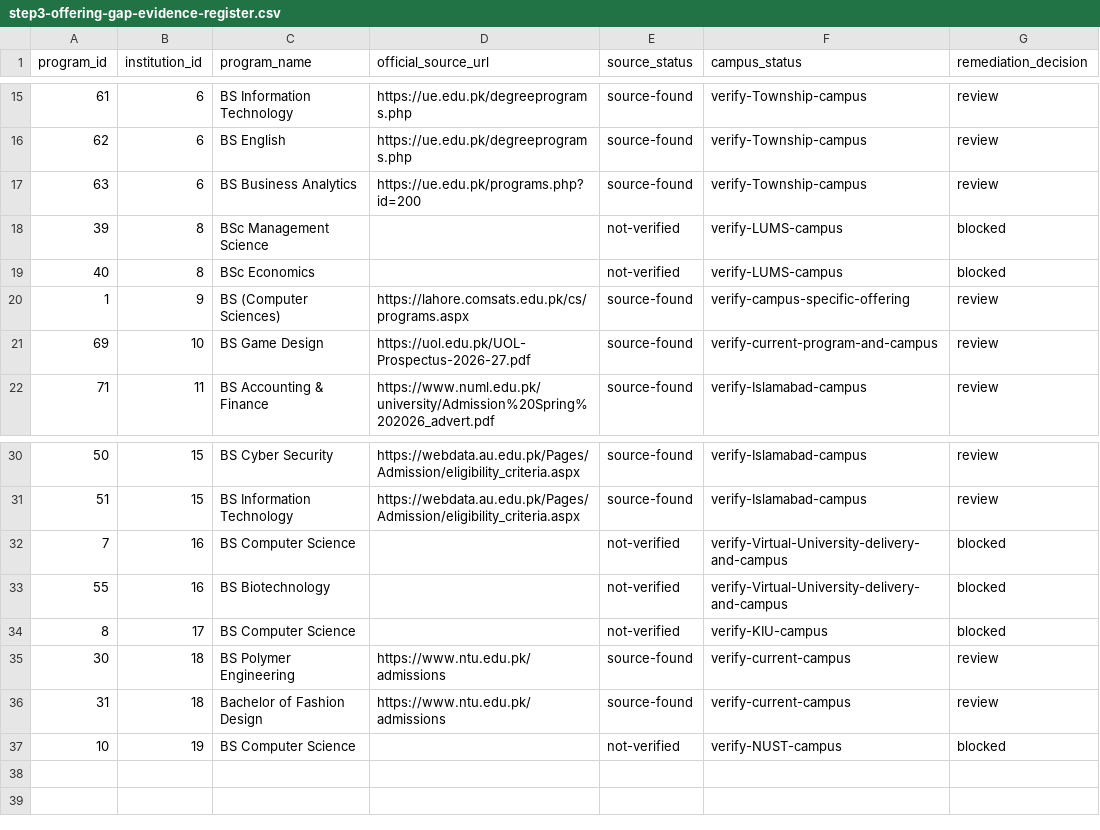
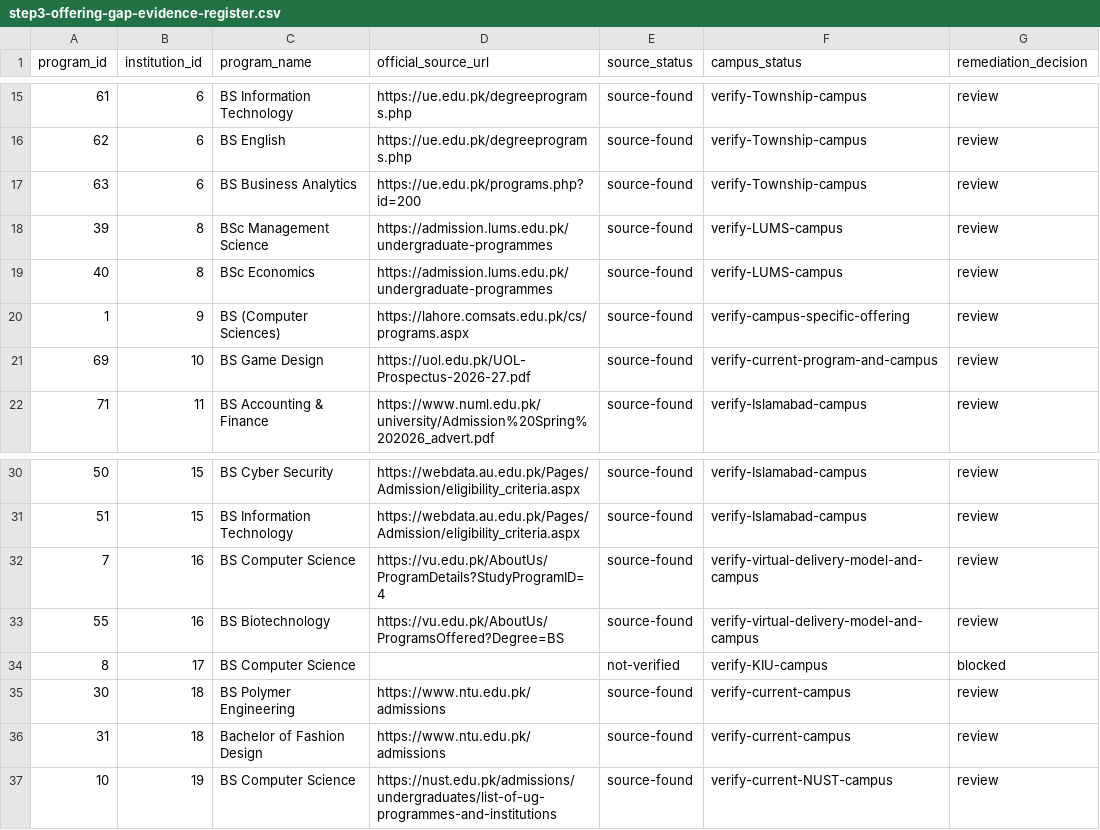
Before and after one commit to mattari20/estudent-listing, a CSV file: docs/step3-offering-gap-evidence-register.csv, drawn as a sheet; only a part is shown, gaps mark what is left out.

Commit message:
Expand official-source evidence for remaining offering gaps

```diff
--- a/docs/step3-offering-gap-evidence-register.csv
+++ b/docs/step3-offering-gap-evidence-register.csv
@@ -17,4 +17,4 @@ program_id,institution_id,program_name,official_source_url,source_status,campus_
 63,6,BS Business Analytics,https://ue.edu.pk/programs.php?id=200,source-found,verify-Township-campus,review
-39,8,BSc Management Science,,not-verified,verify-LUMS-campus,blocked
-40,8,BSc Economics,,not-verified,verify-LUMS-campus,blocked
+39,8,BSc Management Science,https://admission.lums.edu.pk/undergraduate-programmes,source-found,verify-LUMS-campus,review
+40,8,BSc Economics,https://admission.lums.edu.pk/undergraduate-programmes,source-found,verify-LUMS-campus,review
 1,9,BS (Computer Sciences),https://lahore.comsats.edu.pk/cs/programs.aspx,source-found,verify-campus-specific-offering,review
@@ -31,4 +31,4 @@ program_id,institution_id,program_name,official_source_url,source_status,campus_
 51,15,BS Information Technology,https://webdata.au.edu.pk/Pages/Admission/eligibility_criteria.aspx,source-found,verify-Islamabad-campus,review
-7,16,BS Computer Science,,not-verified,verify-Virtual-University-delivery-and-campus,blocked
-55,16,BS Biotechnology,,not-verified,verify-Virtual-University-delivery-and-campus,blocked
+7,16,BS Computer Science,https://vu.edu.pk/AboutUs/ProgramDetails?StudyProgramID=4,source-found,verify-virtual-delivery-model-and-campus,review
+55,16,BS Biotechnology,https://vu.edu.pk/AboutUs/ProgramsOffered?Degree=BS,source-found,verify-virtual-delivery-model-and-campus,review
 8,17,BS Computer Science,,not-verified,verify-KIU-campus,blocked
@@ -36,2 +36,2 @@ program_id,institution_id,program_name,official_source_url,source_status,campus_
 31,18,Bachelor of Fashion Design,https://www.ntu.edu.pk/admissions,source-found,verify-current-campus,review
-10,19,BS Computer Science,,not-verified,verify-NUST-campus,blocked
+10,19,BS Computer Science,https://nust.edu.pk/admissions/undergraduates/list-of-ug-programmes-and-institutions,source-found,verify-current-NUST-campus,review
```
